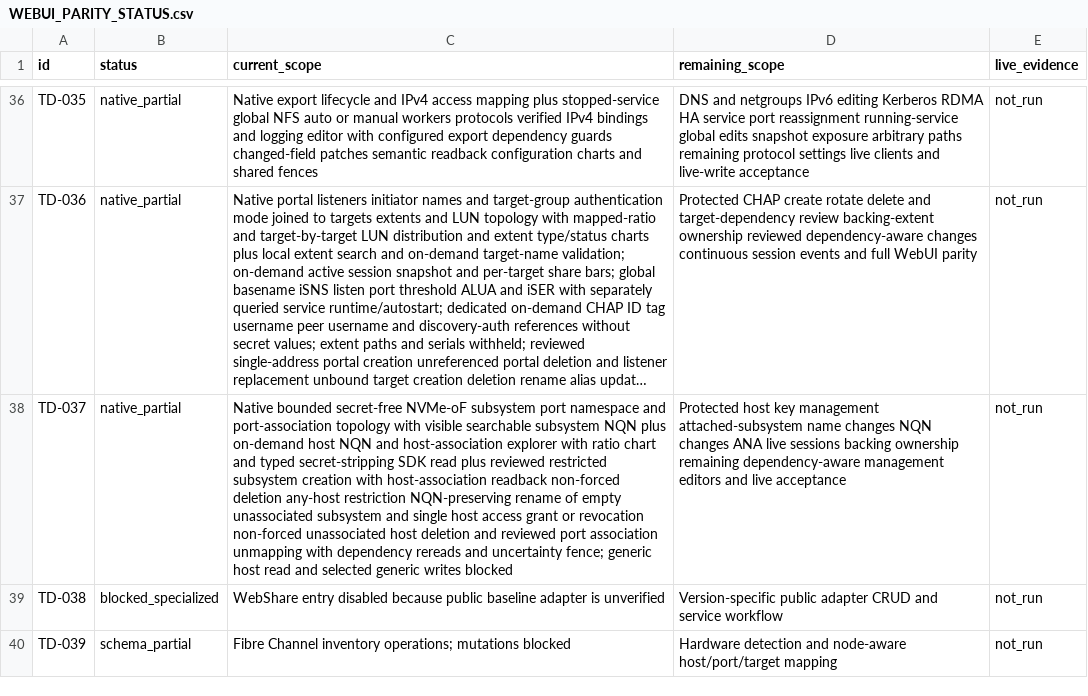
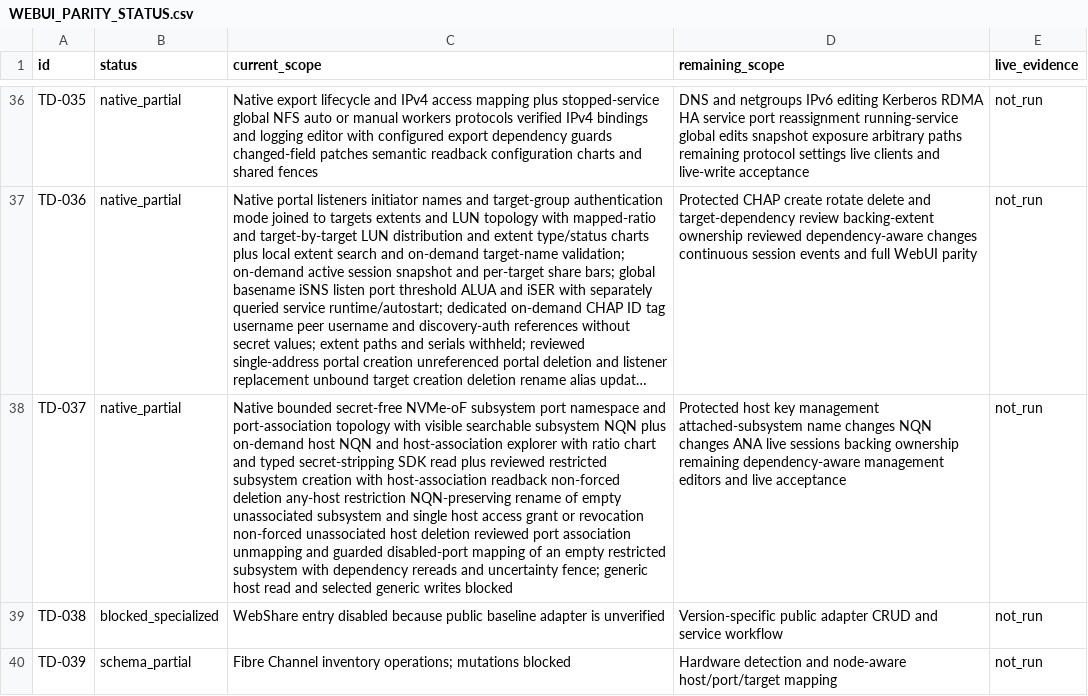
Before and after one commit to Theorvane/TrueNavo, a CSV file: docs/planning/WEBUI_PARITY_STATUS.csv, drawn as a sheet; only a part is shown, gaps mark what is left out; long unchanged cells end in …; the diff names each change by its address in the sheet, - before the commit and + after, or states it on an @@ line.

Commit message:
Add guarded NVMe port mapping

```diff
--- a/docs/planning/WEBUI_PARITY_STATUS.csv
+++ b/docs/planning/WEBUI_PARITY_STATUS.csv
-C38 (current_scope): …host deletion and reviewed port association unmapping with dependency…
+C38 (current_scope): …host deletion reviewed port association unmapping and guarded disabled-port mapping of an empty restricted subsystem with dependency…
```
Also changed, not shown: 12 other files.
